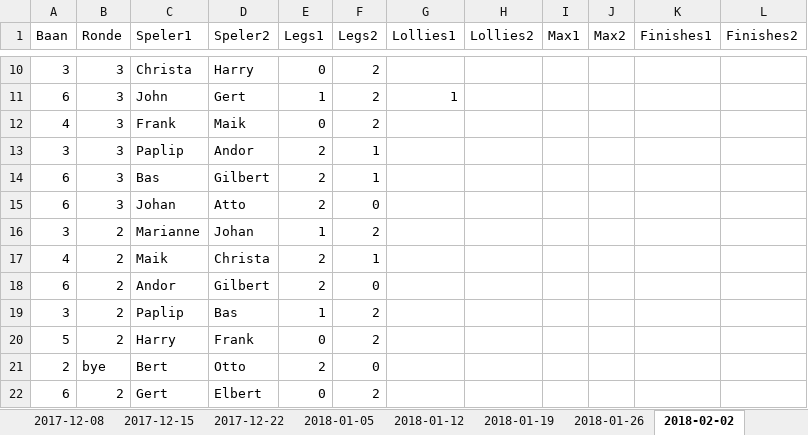
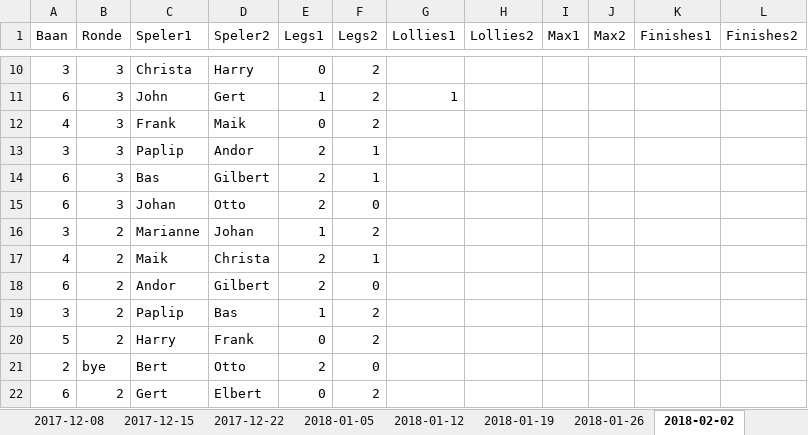
Before and after one commit to basbloemsaat/dartsense, an Excel workbook: data/Austerlitz_seizoen_2017-2018.xlsx, sheet 2018-02-02, drawn as a sheet; only a part is shown, gaps mark what is left out; values as stored, in another font and other column widths than the file's, no borders; the diff names each change by its address in the sheet, - before the commit and + after, or states it on an @@ line.

Commit message:
dat type

```diff
--- a/data/Austerlitz_seizoen_2017-2018.xlsx (sheet 2018-02-02)
+++ b/data/Austerlitz_seizoen_2017-2018.xlsx (sheet 2018-02-02)
-D15 (Speler2): Atto
+D15 (Speler2): Otto
```
